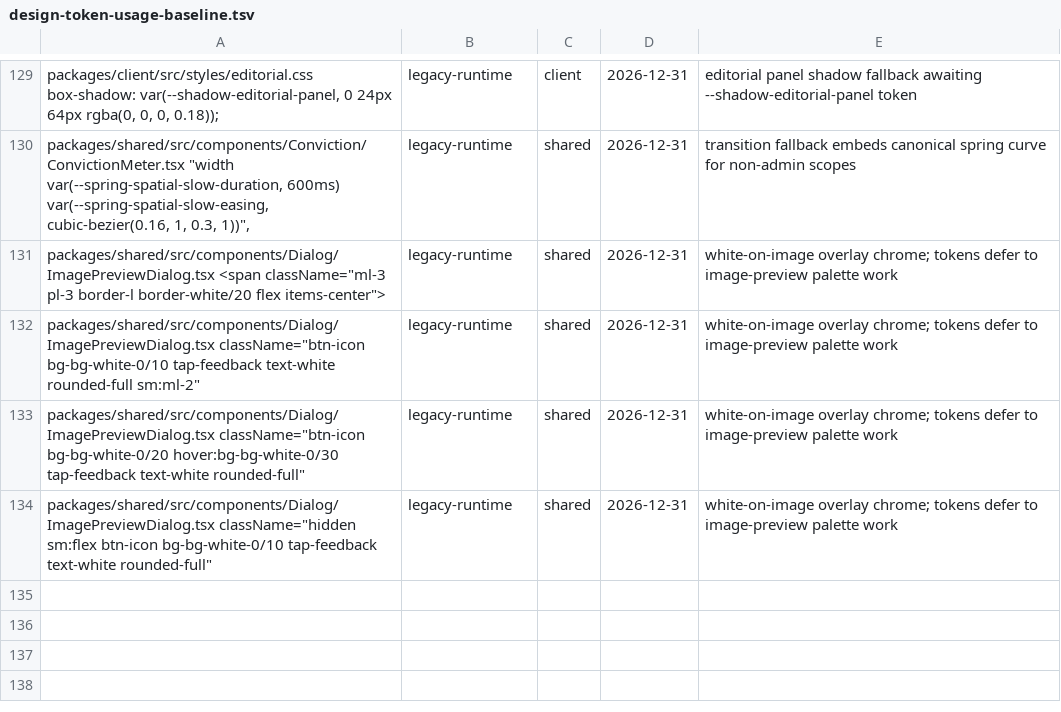
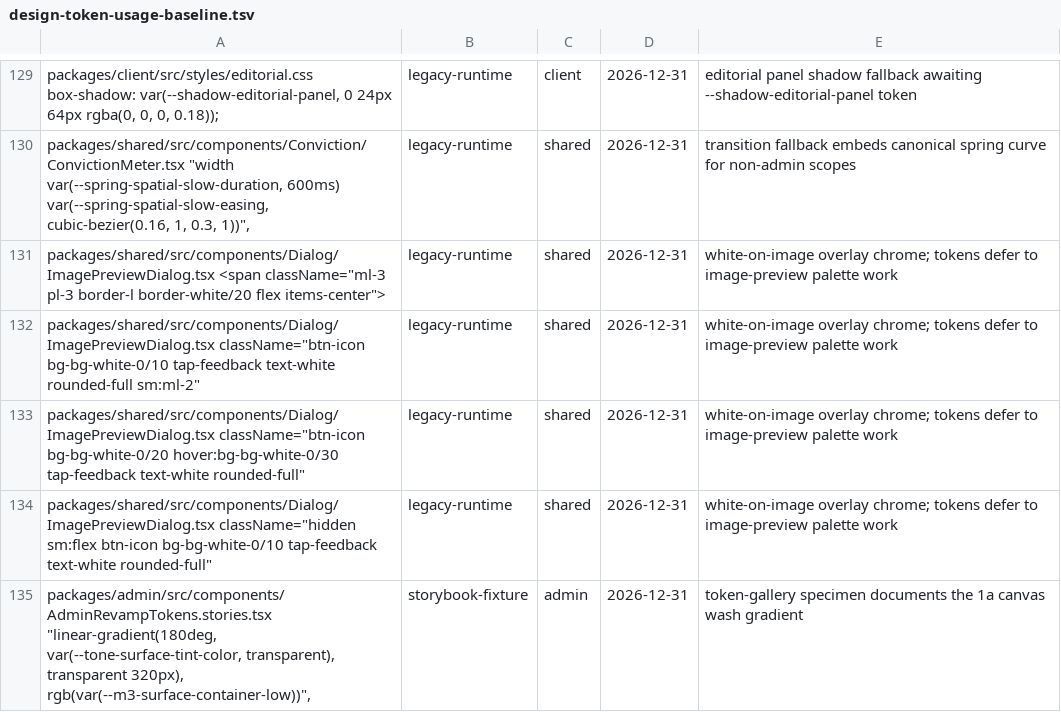
Before and after one commit to greenpill-dev-guild/green-goods, a TSV file: scripts/data/design-token-usage-baseline.tsv, drawn as a sheet; only a part is shown, gaps mark what is left out; the diff names each change by its address in the sheet, - before the commit and + after, or states it on an @@ line.

```diff
--- a/scripts/data/design-token-usage-baseline.tsv
+++ b/scripts/data/design-token-usage-baseline.tsv
+row 135: packages/admin/src/components/AdminRevampTokens.stories.tsx "linear-gradient(180deg, var(--tone-surface-tint-color, transparent), transparent 320px), rgb(var(--m3-surface-container-low))", | storybook-fixture | admin | 2026-12-31 | token-gallery specimen documents the 1a canvas wash gradient
```
Also changed, not shown: 4 other files.
